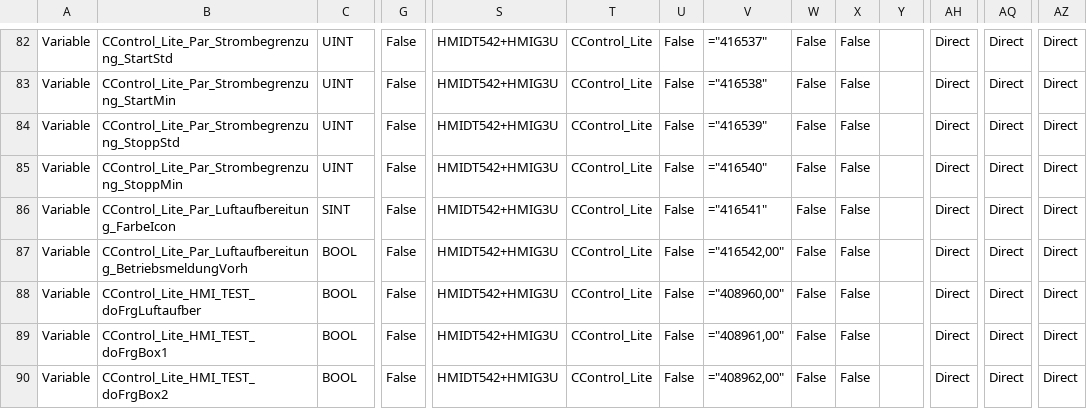
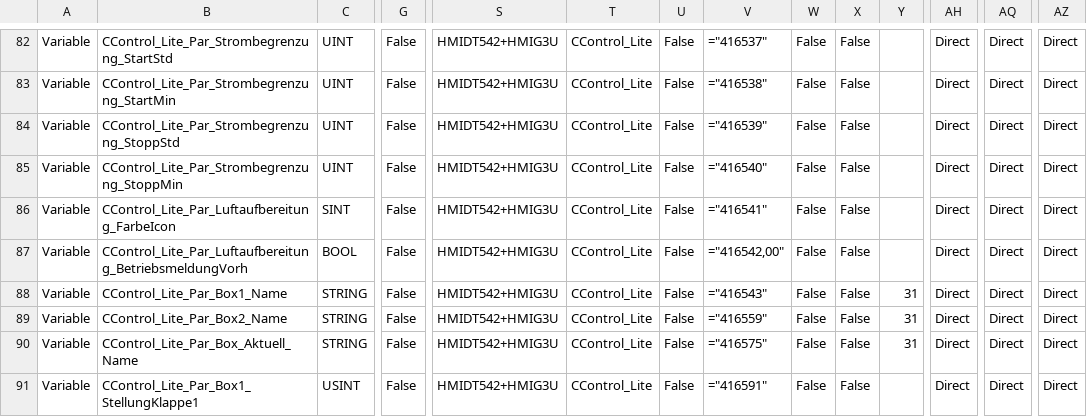
Before and after one commit to gotome/CControl_Lite, a CSV file: DOC/hmi_var.CSV, drawn as a sheet; only a part is shown, gaps mark what is left out; the shorter side is filled out with more unchanged rows; rows hold the shown columns only; the diff covers the shown part only; the diff names each change by its address in the sheet, - before the commit and + after, or states it on an @@ line.

Commit message:
update

```diff
--- a/DOC/hmi_var.CSV
+++ b/DOC/hmi_var.CSV
+row 88: Variable | CControl_Lite_Par_Box1_Name | STRING | False | HMIDT542+HMIG3U | CControl_Lite | False | ="416543" | False | False | 31 | Direct | Direct | Direct
+row 89: Variable | CControl_Lite_Par_Box2_Name | STRING | False | HMIDT542+HMIG3U | CControl_Lite | False | ="416559" | False | False | 31 | Direct | Direct | Direct
+row 90: Variable | CControl_Lite_Par_Box_Aktuell_Name | STRING | False | HMIDT542+HMIG3U | CControl_Lite | False | ="416575" | False | False | 31 | Direct | Direct | Direct
+row 91: Variable | CControl_Lite_Par_Box1_StellungKlappe1 | USINT | False | HMIDT542+HMIG3U | CControl_Lite | False | ="416591" | False | False |  | Direct | Direct | Direct
```
Also changed, not shown: 4 added rows, 3 removed rows and 1 edited cell elsewhere in this file.
